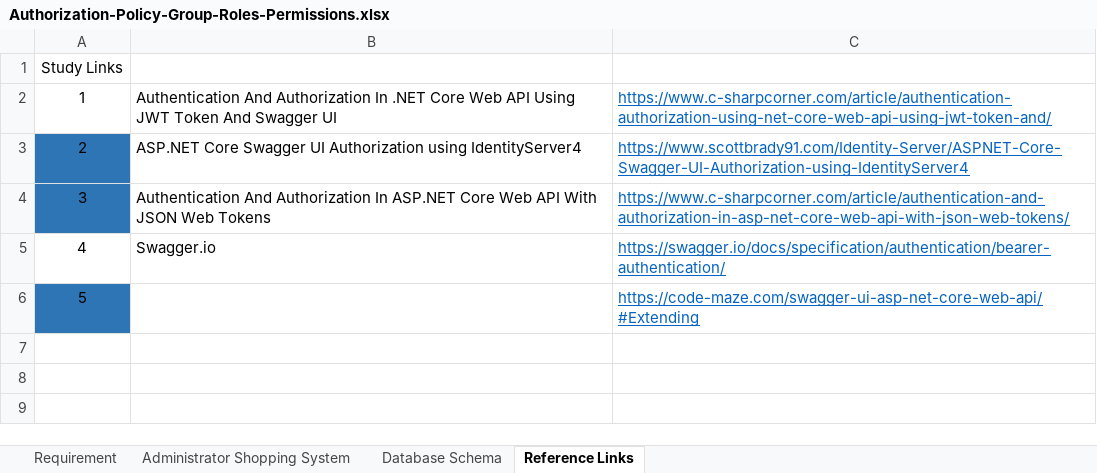
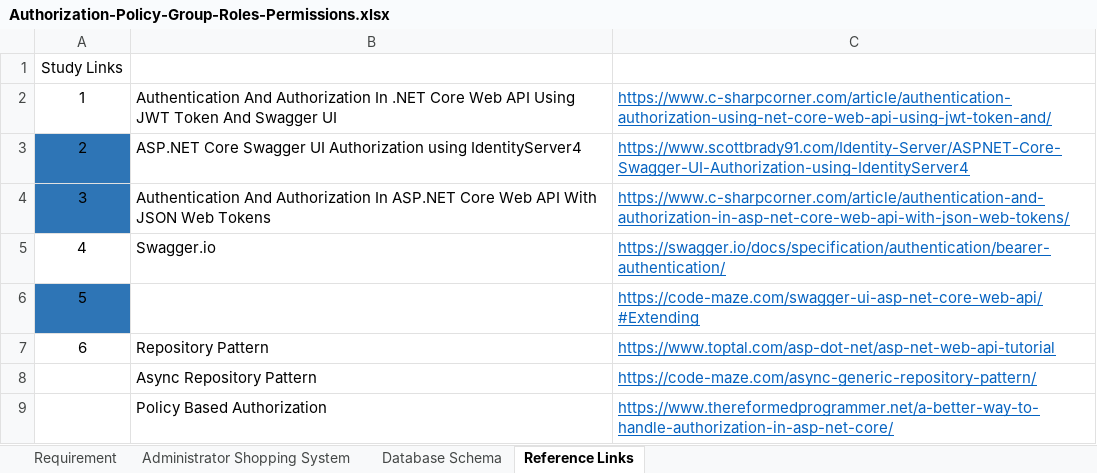
Before and after one commit to sagar08/RestServices, an Excel workbook: Authorization-Policy-Group-Roles-Permissions.xlsx, sheet Reference Links, drawn as a sheet; values as stored, in another font and other column widths than the file's, no borders; the diff names each change by its address in the sheet, - before the commit and + after, or states it on an @@ line.

Commit message:
Implemented Custom JWT Roles bases Authentication & Authorization

```diff
--- a/Authorization-Policy-Group-Roles-Permissions.xlsx (sheet Reference Links)
+++ b/Authorization-Policy-Group-Roles-Permissions.xlsx (sheet Reference Links)
+row 7: 6 | Repository Pattern | https://www.toptal.com/asp-dot-net/asp-net-web-api-tutorial
+row 8:  | Async Repository Pattern | https://code-maze.com/async-generic-repository-pattern/
+row 9:  | Policy Based Authorization | https://www.thereformedprogrammer.net/a-better-way-to-handle-authorization-in-asp-net-core/
```
Also changed, not shown: sheet Database Schema, sheet Requirement, 37 other files.
